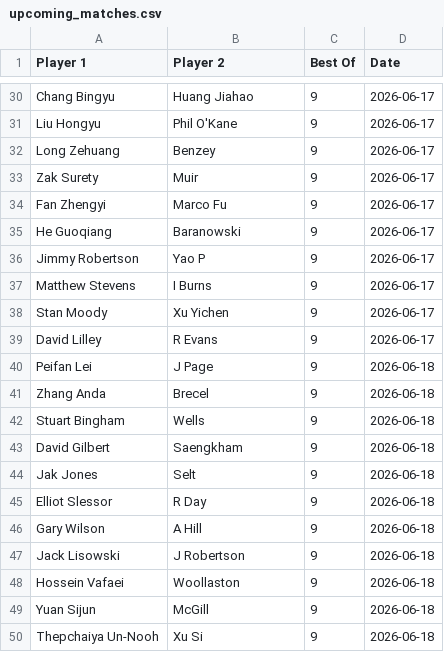
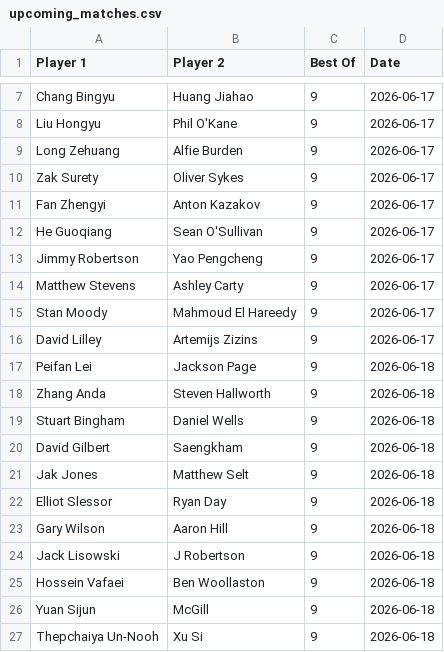
Before and after one commit to Fredfreddo/SnookerDashboardPipeline, a CSV file: upcoming_matches.csv, drawn as a sheet; only a part is shown, gaps mark what is left out; the diff covers the shown part only.

```diff
--- a/upcoming_matches.csv
+++ b/upcoming_matches.csv
@@ -31,19 +8,19 @@ Player 1,Player 2,Best Of,Date
 "Liu Hongyu","Phil O'Kane",9,"2026-06-17"
-"Long Zehuang","Benzey",9,"2026-06-17"
-"Zak Surety","Muir",9,"2026-06-17"
-"Fan Zhengyi","Marco Fu",9,"2026-06-17"
-"He Guoqiang","Baranowski",9,"2026-06-17"
-"Jimmy Robertson","Yao P",9,"2026-06-17"
-"Matthew Stevens","I Burns",9,"2026-06-17"
-"Stan Moody","Xu Yichen",9,"2026-06-17"
-"David Lilley","R Evans",9,"2026-06-17"
-"Peifan Lei","J Page",9,"2026-06-18"
-"Zhang Anda","Brecel",9,"2026-06-18"
-"Stuart Bingham","Wells",9,"2026-06-18"
+"Long Zehuang","Alfie Burden",9,"2026-06-17"
+"Zak Surety","Oliver Sykes",9,"2026-06-17"
+"Fan Zhengyi","Anton Kazakov",9,"2026-06-17"
+"He Guoqiang","Sean O'Sullivan",9,"2026-06-17"
+"Jimmy Robertson","Yao Pengcheng",9,"2026-06-17"
+"Matthew Stevens","Ashley Carty",9,"2026-06-17"
+"Stan Moody","Mahmoud El Hareedy",9,"2026-06-17"
+"David Lilley","Artemijs Zizins",9,"2026-06-17"
+"Peifan Lei","Jackson Page",9,"2026-06-18"
+"Zhang Anda","Steven Hallworth",9,"2026-06-18"
+"Stuart Bingham","Daniel Wells",9,"2026-06-18"
 "David Gilbert","Saengkham",9,"2026-06-18"
-"Jak Jones","Selt",9,"2026-06-18"
-"Elliot Slessor","R Day",9,"2026-06-18"
-"Gary Wilson","A Hill",9,"2026-06-18"
+"Jak Jones","Matthew Selt",9,"2026-06-18"
+"Elliot Slessor","Ryan Day",9,"2026-06-18"
+"Gary Wilson","Aaron Hill",9,"2026-06-18"
 "Jack Lisowski","J Robertson",9,"2026-06-18"
-"Hossein Vafaei","Woollaston",9,"2026-06-18"
+"Hossein Vafaei","Ben Woollaston",9,"2026-06-18"
 "Yuan Sijun","McGill",9,"2026-06-18"
```
Also changed, not shown: 23 removed rows and 2 edited cells elsewhere in this file, 2 other files.
